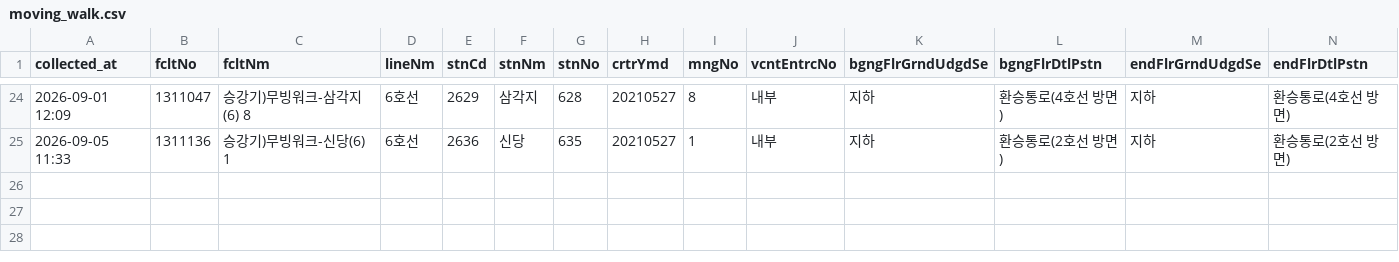
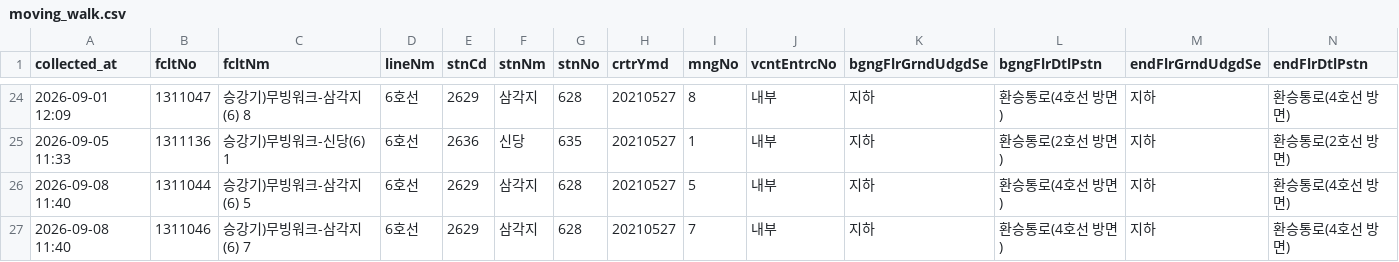
Before and after one commit to SeoyeonKoh/Oracle_crowdness_prediction, a CSV file: data/moving_walk.csv, drawn as a sheet; only a part is shown, gaps mark what is left out; rows hold the shown columns only; the diff names each change by its address in the sheet, - before the commit and + after, or states it on an @@ line.

```diff
--- a/data/moving_walk.csv
+++ b/data/moving_walk.csv
+row 26: 2026-09-08 11:40 | 1311044 | 승강기)무빙워크-삼각지(6) 5 | 6호선 | 2629 | 삼각지 | 628 | 20210527 | 5 | 내부 | 지하 | 환승통로(4호선 방면) | 지하 | 환승통로(4호선 방면)
+row 27: 2026-09-08 11:40 | 1311046 | 승강기)무빙워크-삼각지(6) 7 | 6호선 | 2629 | 삼각지 | 628 | 20210527 | 7 | 내부 | 지하 | 환승통로(4호선 방면) | 지하 | 환승통로(4호선 방면)
```
Also changed, not shown: data/elevator_status.csv, data/escalator.csv, 1 other file.
